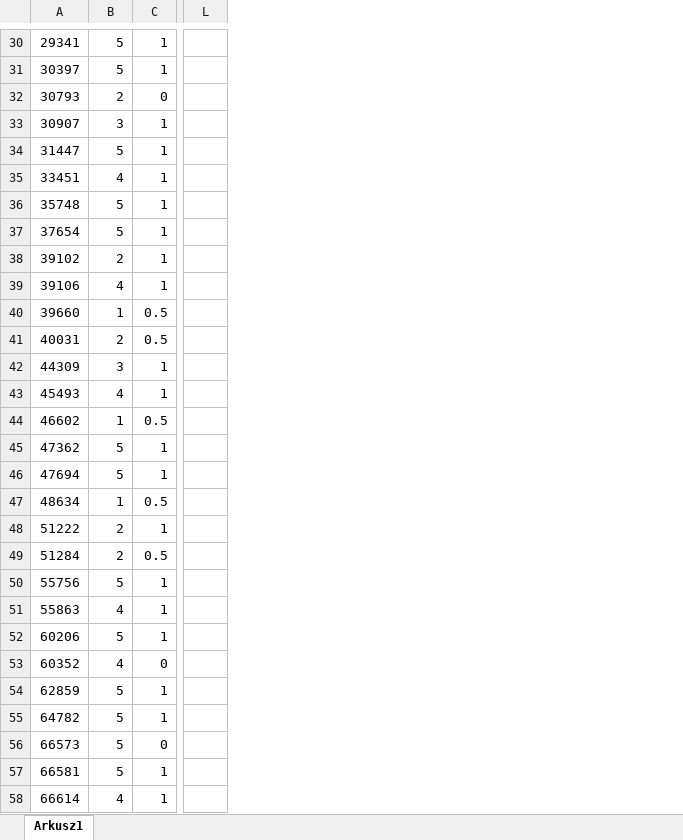
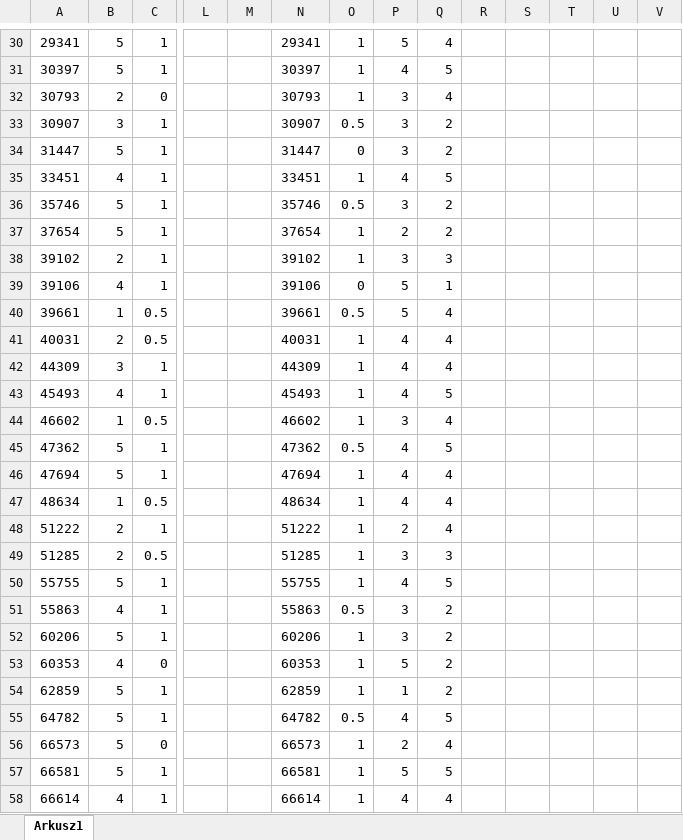
Before and after one commit to JMRaczynski/PETER, an Excel workbook: datasets_info/fidelity_experiments/fidelity_tripadvisor.xlsx, sheet Arkusz1, drawn as a sheet; only a part is shown, gaps mark what is left out; values as stored, in another font and other column widths than the file's, no borders; the diff covers the shown part only; the diff names each change by its address in the sheet, - before the commit and + after, or states it on an @@ line.

```diff
--- a/datasets_info/fidelity_experiments/fidelity_tripadvisor.xlsx (sheet Arkusz1)
+++ b/datasets_info/fidelity_experiments/fidelity_tripadvisor.xlsx (sheet Arkusz1)
+column M, empty
+column N, rows 30-58: 29341 | 30397 | 30793 | 30907 | 31447 | 33451 | 35746 | 37654 | 39102 | 39106 | 39661 | 40031 | 44309 | 45493 | 46602 | 47362 | 47694 | 48634 | 51222 | 51285 | 55755 | 55863 | 60206 | 60353 | 62859 | 64782 | 66573 | 66581 | 66614
+column O, rows 30-58: 1 | 1 | 1 | 0.5 | 0 | 1 | 0.5 | 1 | 1 | 0 | 0.5 | 1 | 1 | 1 | 1 | 0.5 | 1 | 1 | 1 | 1 | 1 | 0.5 | 1 | 1 | 1 | 0.5 | 1 | 1 | 1
+column P, rows 30-58: 5 | 4 | 3 | 3 | 3 | 4 | 3 | 2 | 3 | 5 | 5 | 4 | 4 | 4 | 3 | 4 | 4 | 4 | 2 | 3 | 4 | 3 | 3 | 5 | 1 | 4 | 2 | 5 | 4
+column Q, rows 30-58: 4 | 5 | 4 | 2 | 2 | 5 | 2 | 2 | 3 | 1 | 4 | 4 | 4 | 5 | 4 | 5 | 4 | 4 | 4 | 3 | 5 | 2 | 2 | 2 | 2 | 5 | 4 | 5 | 4
+column R, empty
+column S, empty
+column T, empty
+column U, empty
+column V, empty
-A36: 35748
+A36: 35746
-A40: 39660
+A40: 39661
-A49: 51284
+A49: 51285
-A50: 55756
+A50: 55755
-A53: 60352
+A53: 60353
```
Also changed, not shown: 25 edited cells elsewhere in this sheet, 5 other files.
